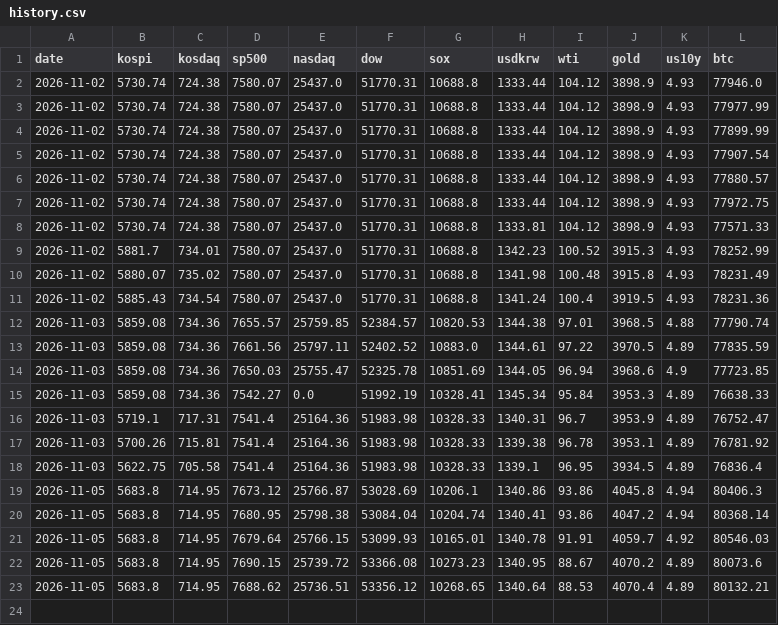
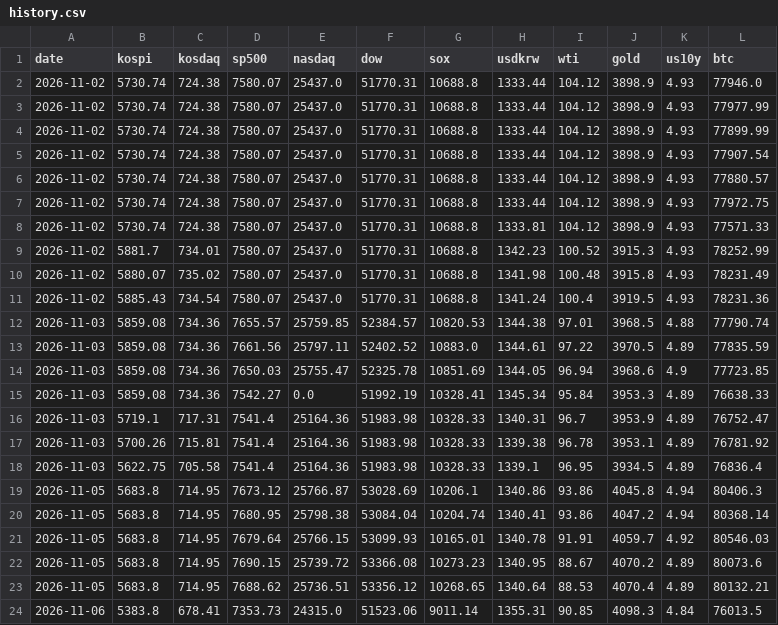
Before and after one commit to hellouou/briefing, a CSV file: history.csv, drawn as a sheet; the diff names each change by its address in the sheet, - before the commit and + after, or states it on an @@ line.

```diff
--- a/history.csv
+++ b/history.csv
+row 24: 2026-11-06 | 5383.8 | 678.41 | 7353.73 | 24315.0 | 51523.06 | 9011.14 | 1355.31 | 90.85 | 4098.3 | 4.84 | 76013.5
```
Also changed, not shown: 4 other files.
